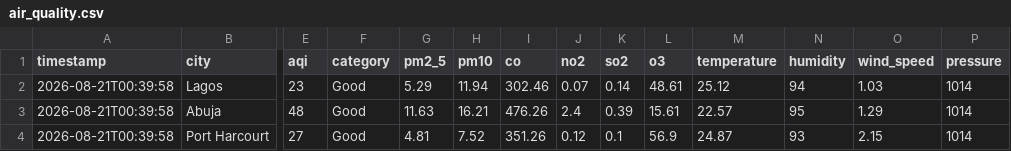
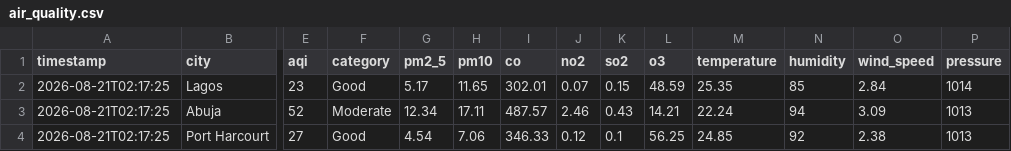
Before and after one commit to extremesam/Air-Quality-Dashboard, a CSV file: data/air_quality.csv, drawn as a sheet; only a part is shown, gaps mark what is left out; the diff covers the shown part only; the diff names each change by its address in the sheet, - before the commit and + after, or states it on an @@ line.

```diff
--- a/data/air_quality.csv
+++ b/data/air_quality.csv
-A2:A4 (timestamp): 2026-08-21T00:39:58
+A2:A4 (timestamp): 2026-08-21T02:17:25
-G2 (pm2_5): 5.29
+G2 (pm2_5): 5.17
-H2 (pm10): 11.94
+H2 (pm10): 11.65
-I2 (co): 302.46
+I2 (co): 302.01
-K2 (so2): 0.14
+K2 (so2): 0.15
-L2 (o3): 48.61
+L2 (o3): 48.59
-M2 (temperature): 25.12
+M2 (temperature): 25.35
-N2 (humidity): 94
+N2 (humidity): 85
-O2 (wind_speed): 1.03
+O2 (wind_speed): 2.84
-E3 (aqi): 48
+E3 (aqi): 52
-F3 (category): Good
+F3 (category): Moderate
-G3 (pm2_5): 11.63
+G3 (pm2_5): 12.34
-H3 (pm10): 16.21
+H3 (pm10): 17.11
-I3 (co): 476.26
+I3 (co): 487.57
-J3 (no2): 2.4
+J3 (no2): 2.46
-K3 (so2): 0.39
+K3 (so2): 0.43
-L3 (o3): 15.61
+L3 (o3): 14.21
-M3 (temperature): 22.57
+M3 (temperature): 22.24
-N3 (humidity): 95
+N3 (humidity): 94
-O3 (wind_speed): 1.29
+O3 (wind_speed): 3.09
-P3:P4 (pressure): 1014
+P3:P4 (pressure): 1013
-G4 (pm2_5): 4.81
+G4 (pm2_5): 4.54
-H4 (pm10): 7.52
+H4 (pm10): 7.06
-I4 (co): 351.26
+I4 (co): 346.33
-L4 (o3): 56.9
+L4 (o3): 56.25
-M4 (temperature): 24.87
+M4 (temperature): 24.85
-N4 (humidity): 93
+N4 (humidity): 92
-O4 (wind_speed): 2.15
+O4 (wind_speed): 2.38
```
Also changed, not shown: 41 edited cells elsewhere in this file, data/history.csv, 2 other files.
